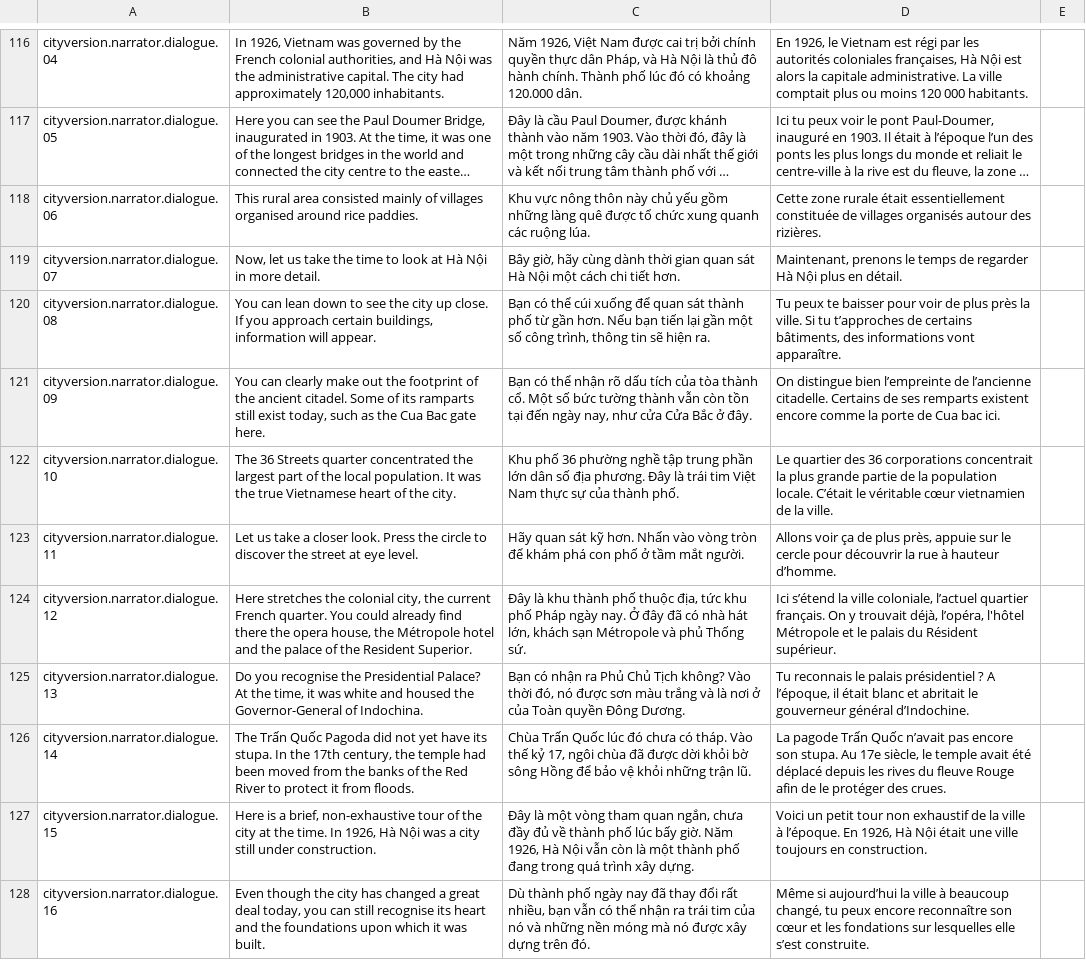
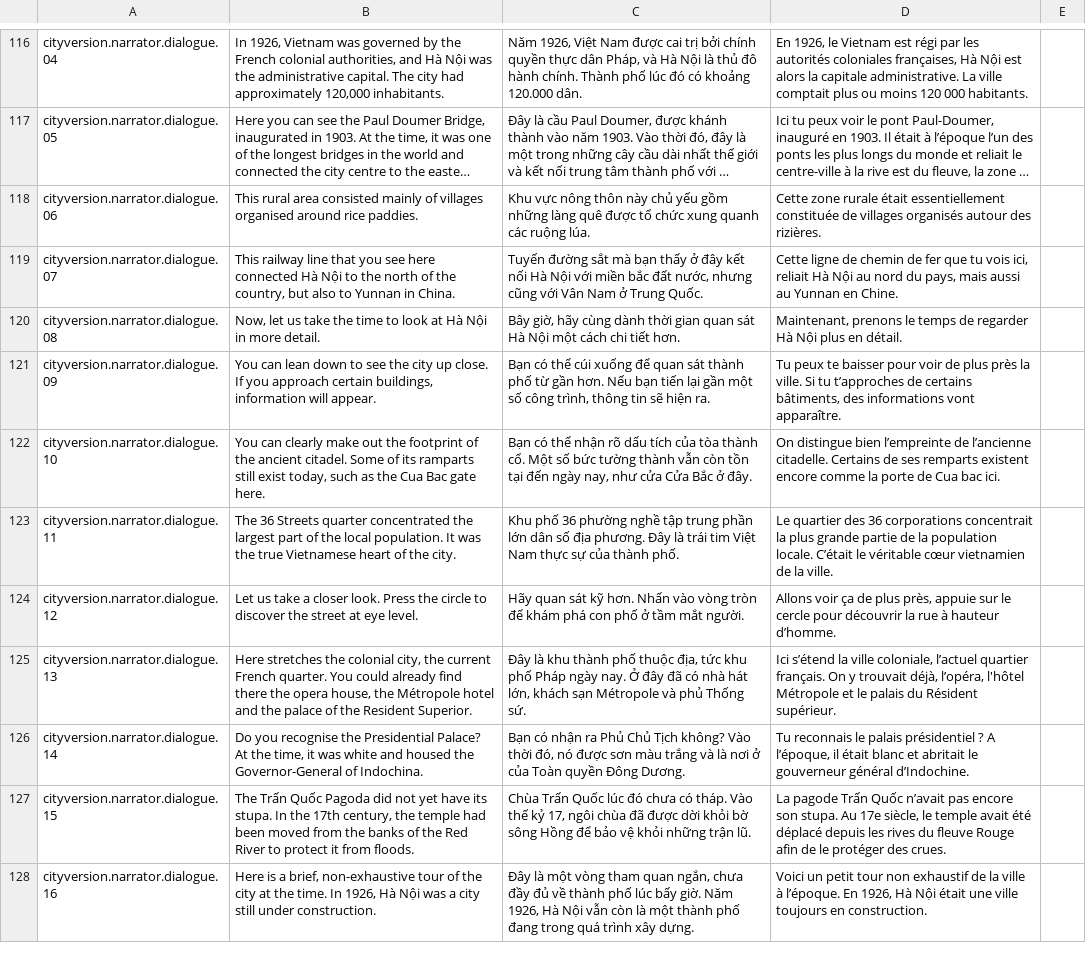
Before and after one commit to ACROSS-Lab/Hanoi_1926, a CSV file: Assets/Resources/Localization/LocalizationData.csv, drawn as a sheet; only a part is shown, gaps mark what is left out; long unchanged cells end in …; the diff covers the shown part only; the diff names each change by its address in the sheet, - before the commit and + after, or states it on an @@ line.

Commit message:
Update city version scenario

```diff
--- a/Assets/Resources/Localization/LocalizationData.csv
+++ b/Assets/Resources/Localization/LocalizationData.csv
-B119: Now, let us take the time to look at Hà Nội in more detail.
+B119: This railway line that you see here connected Hà Nội to the north of the country, but also to Yunnan in China.
-C119: Bây giờ, hãy cùng dành thời gian quan sát Hà Nội một cách chi tiết hơn.
+C119: Tuyến đường sắt mà bạn thấy ở đây kết nối Hà Nội với miền bắc đất nước, nhưng cũng với Vân Nam ở Trung Quốc.
-D119: Maintenant, prenons le temps de regarder Hà Nội plus en détail.
+D119: Cette ligne de chemin de fer que tu vois ici, reliait Hà Nội au nord du pays, mais aussi au Yunnan en Chine.
-B120: You can lean down to see the city up close. If you approach certain buildings, information will appear.
+B120: Now, let us take the time to look at Hà Nội in more detail.
-C120: Bạn có thể cúi xuống để quan sát thành phố từ gần hơn. Nếu bạn tiến lại gần một số công trình, thông tin sẽ hiện ra.
+C120: Bây giờ, hãy cùng dành thời gian quan sát Hà Nội một cách chi tiết hơn.
-D120: Tu peux te baisser pour voir de plus près la ville. Si tu t’approches de certains bâtiments, des informations vont apparaître.
+D120: Maintenant, prenons le temps de regarder Hà Nội plus en détail.
-B121: You can clearly make out the footprint of the ancient citadel. Some of its ramparts still exist today, such as the Cua Bac gate here.
+B121: You can lean down to see the city up close. If you approach certain buildings, information will appear.
-C121: …có thể nhận rõ dấu tích của tòa thành cổ. Một số bức tường thành vẫn còn tồn tại đến ngày nay, như cửa Cửa Bắc ở đây.
+C121: …có thể cúi xuống để quan sát thành phố từ gần hơn. Nếu bạn tiến lại gần một số công trình, thông tin sẽ hiện ra.
-D121: On distingue bien l’empreinte de l’ancienne citadelle. Certains de ses remparts existent encore comme la porte de Cua bac ici.
+D121: Tu peux te baisser pour voir de plus près la ville. Si tu t’approches de certains bâtiments, des informations vont apparaître.
-B122: The 36 Streets quarter concentrated the largest part of the local population. It was the true Vietnamese heart of the city.
+B122: You can clearly make out the footprint of the ancient citadel. Some of its ramparts still exist today, such as the Cua Bac gate here.
-C122: Khu phố 36 phường nghề tập trung phần lớn dân số địa phương. Đây là trái tim Việt Nam thực sự của thành phố.
+C122: Bạn có thể nhận rõ dấu tích của tòa thành cổ. Một số bức tường thành vẫn còn tồn tại đến ngày nay, như cửa Cửa Bắc ở đây.
-D122: Le quartier des 36 corporations concentrait la plus grande partie de la population locale. C’était le véritable cœur vietnamien de la ville.
+D122: On distingue bien l’empreinte de l’ancienne citadelle. Certains de ses remparts existent encore comme la porte de Cua bac ici.
-B123: Let us take a closer look. Press the circle to discover the street at eye level.
+B123: The 36 Streets quarter concentrated the largest part of the local population. It was the true Vietnamese heart of the city.
-C123: Hãy quan sát kỹ hơn. Nhấn vào vòng tròn để khám phá con phố ở tầm mắt người.
+C123: Khu phố 36 phường nghề tập trung phần lớn dân số địa phương. Đây là trái tim Việt Nam thực sự của thành phố.
-D123: Allons voir ça de plus près, appuie sur le cercle pour découvrir la rue à hauteur d’homme.
+D123: Le quartier des 36 corporations concentrait la plus grande partie de la population locale. C’était le véritable cœur vietnamien de la ville.
-B124: Here stretches the colonial city, the current French quarter. You could already find there the opera house, the Métropole hotel and the palace of the Resident Superior.
+B124: Let us take a closer look. Press the circle to discover the street at eye level.
-C124: Đây là khu thành phố thuộc địa, tức khu phố Pháp ngày nay. Ở đây đã có nhà hát lớn, khách sạn Métropole và phủ Thống sứ.
+C124: Hãy quan sát kỹ hơn. Nhấn vào vòng tròn để khám phá con phố ở tầm mắt người.
-D124: Ici s’étend la ville coloniale, l’actuel quartier français. On y trouvait déjà, l’opéra, l'hôtel Métropole et le palais du Résident supérieur.
+D124: Allons voir ça de plus près, appuie sur le cercle pour découvrir la rue à hauteur d’homme.
-B125: Do you recognise the Presidential Palace? At the time, it was white and housed the Governor-General of Indochina.
+B125: Here stretches the colonial city, the current French quarter. You could already find there the opera house, the Métropole hotel and the palace of the Resident Superior.
-C125: Bạn có nhận ra Phủ Chủ Tịch không? Vào thời đó, nó được sơn màu trắng và là nơi ở của Toàn quyền Đông Dương.
+C125: Đây là khu thành phố thuộc địa, tức khu phố Pháp ngày nay. Ở đây đã có nhà hát lớn, khách sạn Métropole và phủ Thống sứ.
-D125: Tu reconnais le palais présidentiel ? A l’époque, il était blanc et abritait le gouverneur général d’Indochine.
+D125: Ici s’étend la ville coloniale, l’actuel quartier français. On y trouvait déjà, l’opéra, l'hôtel Métropole et le palais du Résident supérieur.
-B126: The Trấn Quốc Pagoda did not yet have its stupa. In the 17th century, the temple had been moved from the banks of the Red River to protect it from floods.
+B126: Do you recognise the Presidential Palace? At the time, it was white and housed the Governor-General of Indochina.
-C126: Chùa Trấn Quốc lúc đó chưa có tháp. Vào thế kỷ 17, ngôi chùa đã được dời khỏi bờ sông Hồng để bảo vệ khỏi những trận lũ.
+C126: Bạn có nhận ra Phủ Chủ Tịch không? Vào thời đó, nó được sơn màu trắng và là nơi ở của Toàn quyền Đông Dương.
-D126: La pagode Trấn Quốc n’avait pas encore son stupa. Au 17e siècle, le temple avait été déplacé depuis les rives du fleuve Rouge afin de le protéger des crues.
+D126: Tu reconnais le palais présidentiel ? A l’époque, il était blanc et abritait le gouverneur général d’Indochine.
-B127: Here is a brief, non-exhaustive tour of the city at the time. In 1926, Hà Nội was a city still under construction.
+B127: The Trấn Quốc Pagoda did not yet have its stupa. In the 17th century, the temple had been moved from the banks of the Red River to protect it from floods.
-C127: Đây là một vòng tham quan ngắn, chưa đầy đủ về thành phố lúc bấy giờ. Năm 1926, Hà Nội vẫn còn là một thành phố đang trong quá trình xây dựng.
+C127: Chùa Trấn Quốc lúc đó chưa có tháp. Vào thế kỷ 17, ngôi chùa đã được dời khỏi bờ sông Hồng để bảo vệ khỏi những trận lũ.
-D127: Voici un petit tour non exhaustif de la ville à l’époque. En 1926, Hà Nội était une ville toujours en construction.
+D127: La pagode Trấn Quốc n’avait pas encore son stupa. Au 17e siècle, le temple avait été déplacé depuis les rives du fleuve Rouge afin de le protéger des crues.
-B128: Even though the city has changed a great deal today, you can still recognise its heart and the foundations upon which it was built.
+B128: Here is a brief, non-exhaustive tour of the city at the time. In 1926, Hà Nội was a city still under construction.
-C128: Dù thành phố ngày nay đã thay đổi rất nhiều, bạn vẫn có thể nhận ra trái tim của nó và những nền móng mà nó được xây dựng trên đó.
+C128: Đây là một vòng tham quan ngắn, chưa đầy đủ về thành phố lúc bấy giờ. Năm 1926, Hà Nội vẫn còn là một thành phố đang trong quá trình xây dựng.
-D128: Même si aujourd’hui la ville à beaucoup changé, tu peux encore reconnaître son cœur et les fondations sur lesquelles elle s’est construite.
+D128: Voici un petit tour non exhaustif de la ville à l’époque. En 1926, Hà Nội était une ville toujours en construction.
```
Also changed, not shown: 1 added row and 8 edited cells elsewhere in this file, 52 other files.
